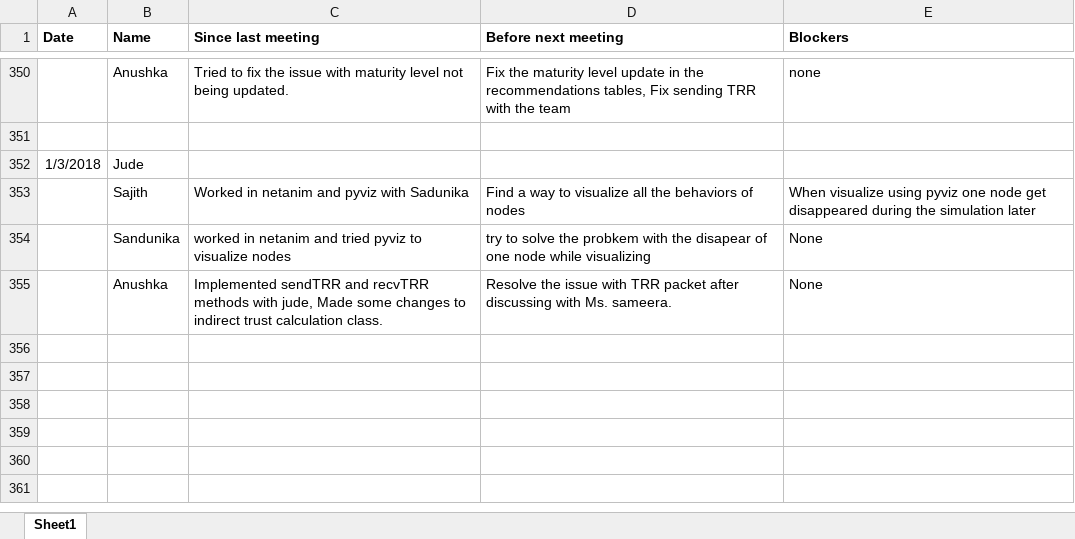
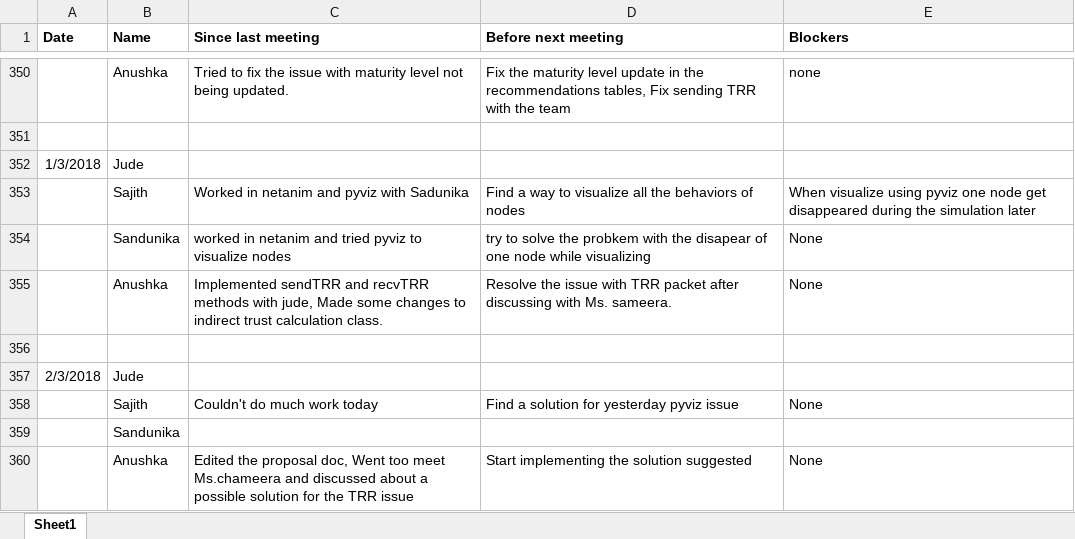
Before and after one commit to SajithNew16/Doc, an Excel workbook: scrumResearch.xlsx, sheet Sheet1, drawn as a sheet; only a part is shown, gaps mark what is left out; values as stored, in another font and other column widths than the file's, no borders; the diff names each change by its address in the sheet, - before the commit and + after, or states it on an @@ line.

Commit message:
added

```diff
--- a/scrumResearch.xlsx (sheet Sheet1)
+++ b/scrumResearch.xlsx (sheet Sheet1)
+row 356: (empty)
+row 357: 2/3/2018 | Jude
+row 358:  | Sajith | Couldn't do much work today | Find a solution for yesterday pyviz issue | None
+row 359:  | Sandunika
+row 360:  | Anushka | Edited the proposal doc, Went too meet Ms.chameera and discussed about a possible solution for the TRR issue | Start implementing the solution suggested | None
```
